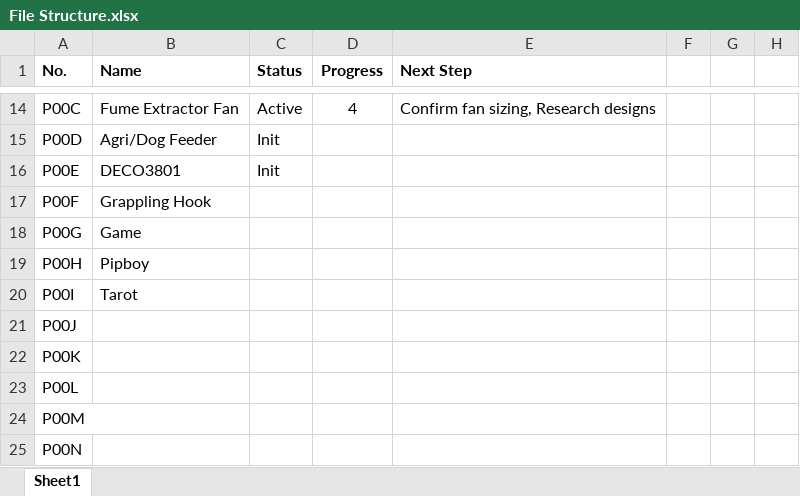
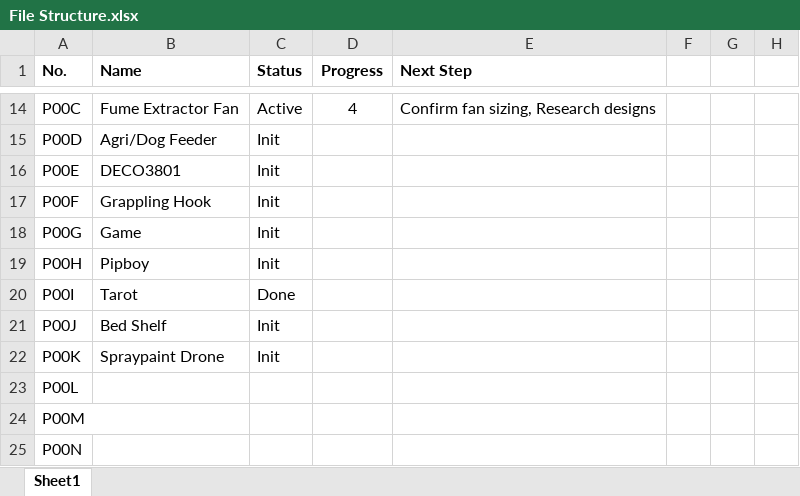
Before and after one commit to samuelwilliams413/SMW---Projects, an Excel workbook: File Structure.xlsx, sheet Sheet1, drawn as a sheet; only a part is shown, gaps mark what is left out; values as stored, in another font and other column widths than the file's, no borders; conditional formats not drawn; the diff names each change by its address in the sheet, - before the commit and + after, or states it on an @@ line.

```diff
--- a/File Structure.xlsx (sheet Sheet1)
+++ b/File Structure.xlsx (sheet Sheet1)
-C17:C19 (Status): (empty)
+C17:C19 (Status): Init
-C20 (Status): (empty)
+C20 (Status): Done
-B21 (Name): (empty)
+B21 (Name): Bed Shelf
-C21:C22 (Status): (empty)
+C21:C22 (Status): Init
-B22 (Name): (empty)
+B22 (Name): Spraypaint Drone
```
Also changed, not shown: 19 other files.
